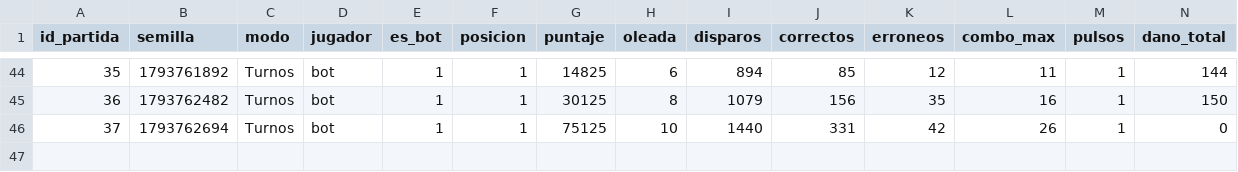
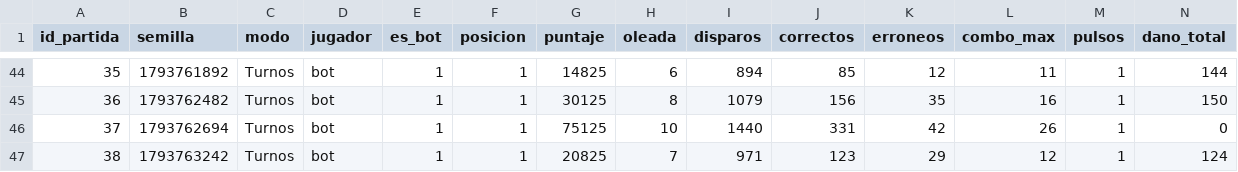
Before and after one commit to jurami111/Fase-Orbital, a CSV file: historial.csv, drawn as a sheet; only a part is shown, gaps mark what is left out; rows hold the shown columns only; the diff names each change by its address in the sheet, - before the commit and + after, or states it on an @@ line.

```diff
--- a/historial.csv
+++ b/historial.csv
+row 47: 38 | 1793763242 | Turnos | bot | 1 | 1 | 20825 | 7 | 971 | 123 | 29 | 12 | 1 | 124
```
Also changed, not shown: 7 other files.
